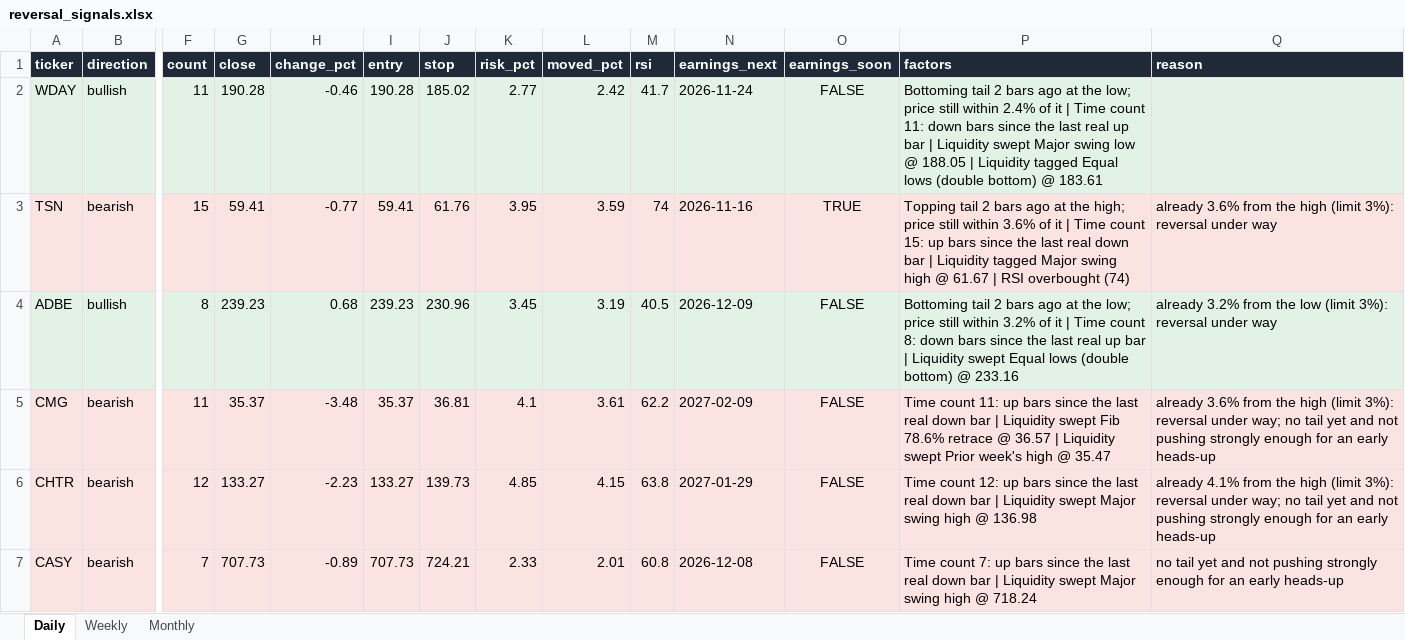
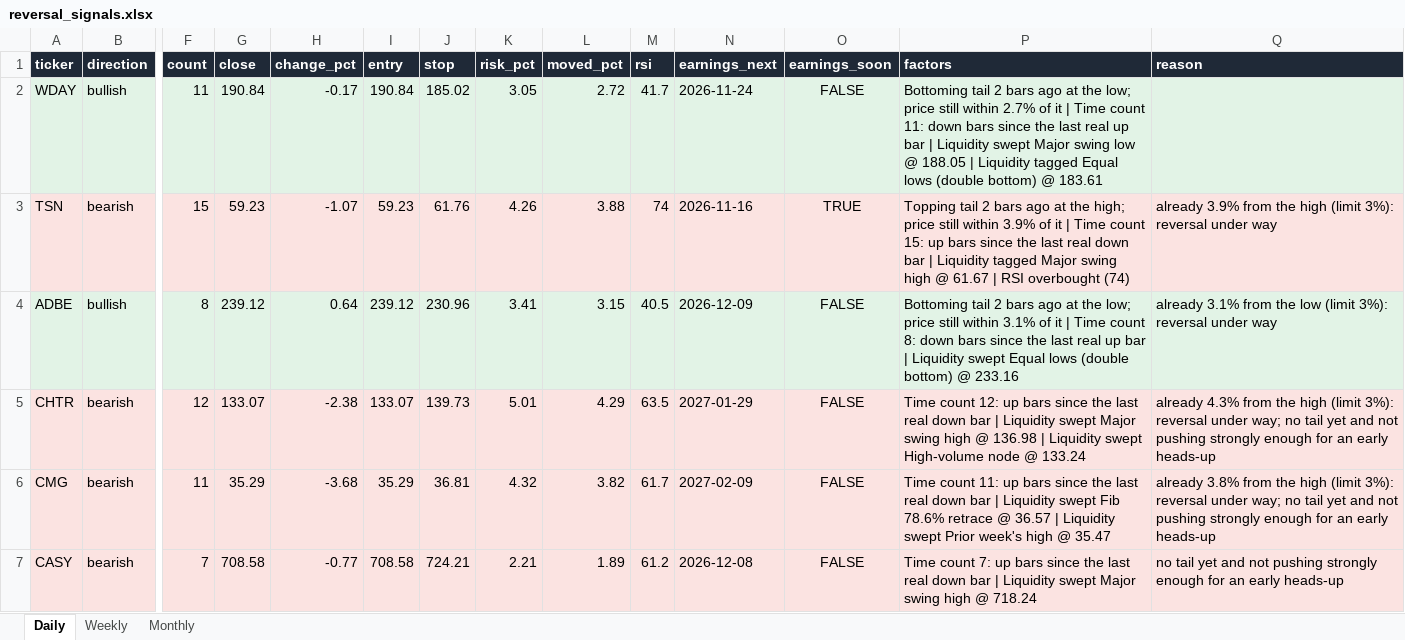
Before and after one commit to Ron1415/reversal-scanner, an Excel workbook: site/reversal_signals.xlsx, sheet Daily, drawn as a sheet; only a part is shown, gaps mark what is left out; values as stored, in another font and other column widths than the file's, no borders; removed rows and columns are numbered as before the commit, all else as after; rows hold the shown columns only; the diff names each change by its address in the sheet, - before the commit and + after, or states it on an @@ line.

```diff
--- a/site/reversal_signals.xlsx (sheet Daily)
+++ b/site/reversal_signals.xlsx (sheet Daily)
-G2 (close): 190.28
+G2 (close): 190.84
-H2 (change_pct): -0.46
+H2 (change_pct): -0.17
-I2 (entry): 190.28
+I2 (entry): 190.84
-K2 (risk_pct): 2.77
+K2 (risk_pct): 3.05
-L2 (moved_pct): 2.42
+L2 (moved_pct): 2.72
-P2 (factors): …still within 2.4% of it…
+P2 (factors): …still within 2.7% of it…
-G3 (close): 59.41
+G3 (close): 59.23
-H3 (change_pct): -0.77
+H3 (change_pct): -1.07
-I3 (entry): 59.41
+I3 (entry): 59.23
-K3 (risk_pct): 3.95
+K3 (risk_pct): 4.26
-L3 (moved_pct): 3.59
+L3 (moved_pct): 3.88
-P3 (factors): …still within 3.6% of it…
+P3 (factors): …still within 3.9% of it…
-Q3 (reason): already 3.6% from the…
+Q3 (reason): already 3.9% from the…
-G4 (close): 239.23
+G4 (close): 239.12
-H4 (change_pct): 0.68
+H4 (change_pct): 0.64
-I4 (entry): 239.23
+I4 (entry): 239.12
-K4 (risk_pct): 3.45
+K4 (risk_pct): 3.41
-L4 (moved_pct): 3.19
+L4 (moved_pct): 3.15
-P4 (factors): …still within 3.2% of it…
+P4 (factors): …still within 3.1% of it…
-Q4 (reason): already 3.2% from the…
+Q4 (reason): already 3.1% from the…
+row 5: CHTR | bearish | 12 | 133.07 | -2.38 | 133.07 | 139.73 | 5.01 | 4.29 | 63.5 | 2027-01-29 | FALSE | Time count 12: up bars since the last real down bar | Liquidity swept Major swing high @ 136.98 | Liquidity swept High-volume node @ 133.24 | already 4.3% from the high (limit 3%): reversal under way; no tail yet and not pushing strongly enough for an early heads-up
-G6 (close): 35.37
+G6 (close): 35.29
-H6 (change_pct): -3.48
+H6 (change_pct): -3.68
-I6 (entry): 35.37
+I6 (entry): 35.29
-K6 (risk_pct): 4.1
+K6 (risk_pct): 4.32
-L6 (moved_pct): 3.61
+L6 (moved_pct): 3.82
-M6 (rsi): 62.2
+M6 (rsi): 61.7
-Q6 (reason): already 3.6% from the…
+Q6 (reason): already 3.8% from the…
-row 6: CHTR | bearish | 12 | 133.27 | -2.23 | 133.27 | 139.73 | 4.85 | 4.15 | 63.8 | 2027-01-29 | FALSE | Time count 12: up bars since the last real down bar | Liquidity swept Major swing high @ 136.98 | already 4.1% from the high (limit 3%): reversal under way; no tail yet and not pushing strongly enough for an early heads-up
-G7 (close): 707.73
+G7 (close): 708.58
-H7 (change_pct): -0.89
+H7 (change_pct): -0.77
-I7 (entry): 707.73
+I7 (entry): 708.58
-K7 (risk_pct): 2.33
+K7 (risk_pct): 2.21
-L7 (moved_pct): 2.01
+L7 (moved_pct): 1.89
-M7 (rsi): 60.8
+M7 (rsi): 61.2
```
Also changed, not shown: 7 other files.
